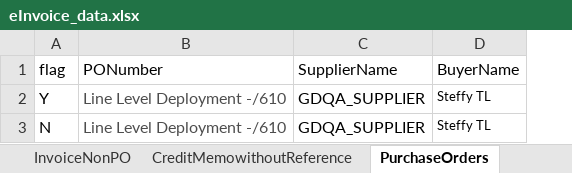
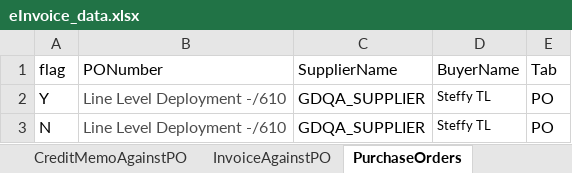
Before and after one commit to v3khurana1/PEGAutomation_latest, an Excel workbook: Datasheet/eInvoice_data.xlsx, sheet PurchaseOrders, drawn as a sheet; values as stored, in another font and other column widths than the file's, no borders; the diff names each change by its address in the sheet, - before the commit and + after, or states it on an @@ line.

```diff
--- a/Datasheet/eInvoice_data.xlsx (sheet PurchaseOrders)
+++ b/Datasheet/eInvoice_data.xlsx (sheet PurchaseOrders)
+sheet tab: CreditMemoAgainstPO
+sheet tab: InvoiceAgainstPO
+column E (Tab), rows 2-3: PO | PO
```
Also changed, not shown: sheet Reconciliation, sheet CreditMemowithoutReference, sheet Invoices, sheet Uploads, sheet Batches, sheet MyReports, 4 more sheets, other sheet tabs, 26 other files.
